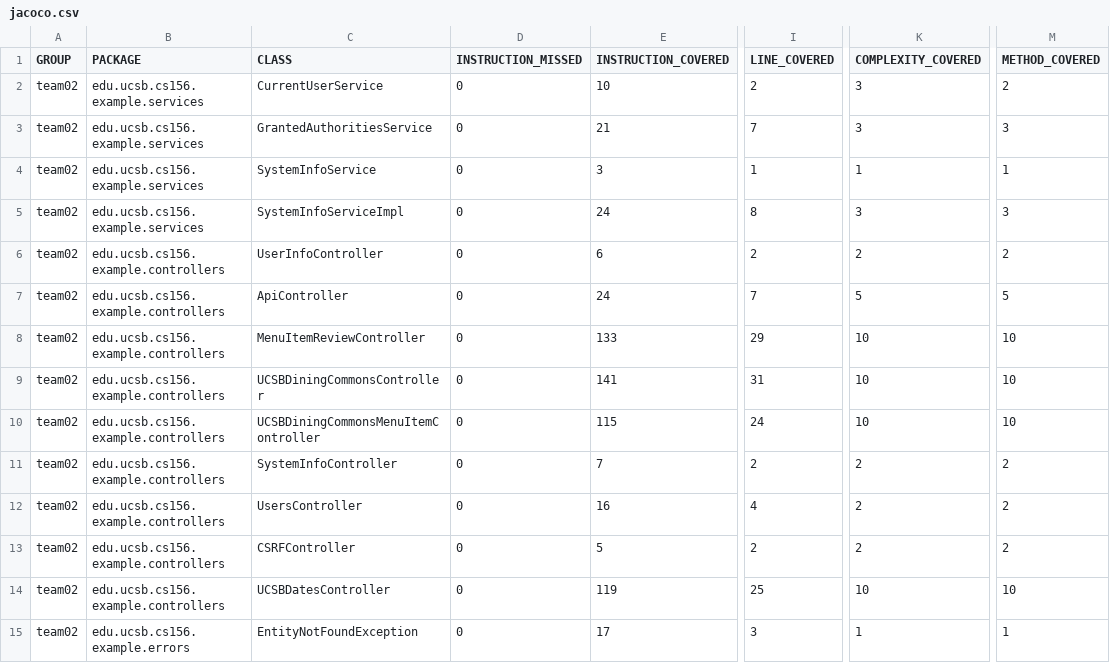
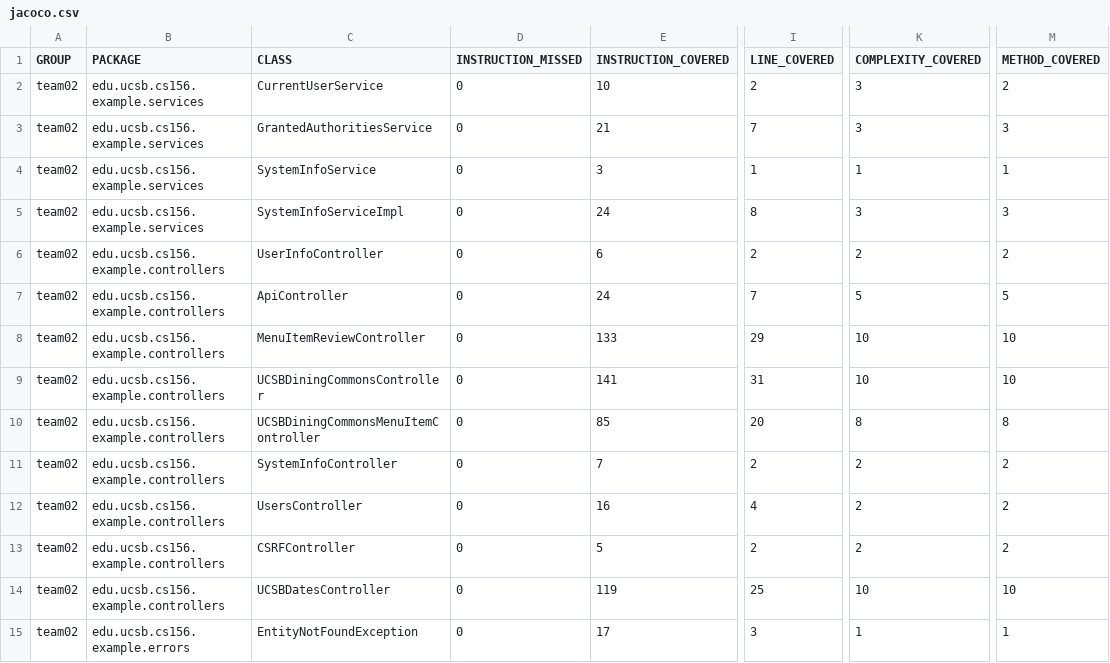
Before and after one commit to ucsb-cs156-w24/team02-w24-4pm-2, a CSV file: prs/53/jacoco/jacoco.csv, drawn as a sheet; only a part is shown, gaps mark what is left out; the diff names each change by its address in the sheet, - before the commit and + after, or states it on an @@ line.

```diff
--- a/prs/53/jacoco/jacoco.csv
+++ b/prs/53/jacoco/jacoco.csv
-E10 (INSTRUCTION_COVERED): 115
+E10 (INSTRUCTION_COVERED): 85
-I10 (LINE_COVERED): 24
+I10 (LINE_COVERED): 20
-K10 (COMPLEXITY_COVERED): 10
+K10 (COMPLEXITY_COVERED): 8
-M10 (METHOD_COVERED): 10
+M10 (METHOD_COVERED): 8
```
Also changed, not shown: 7 other files.
